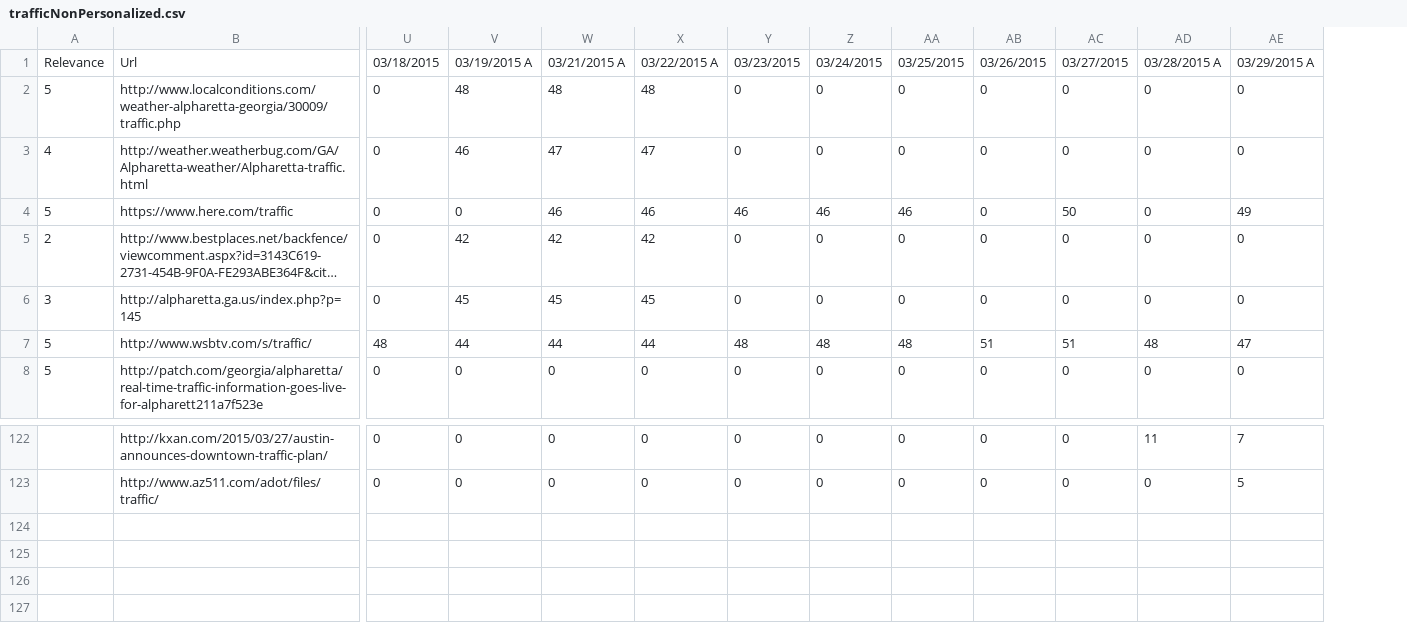
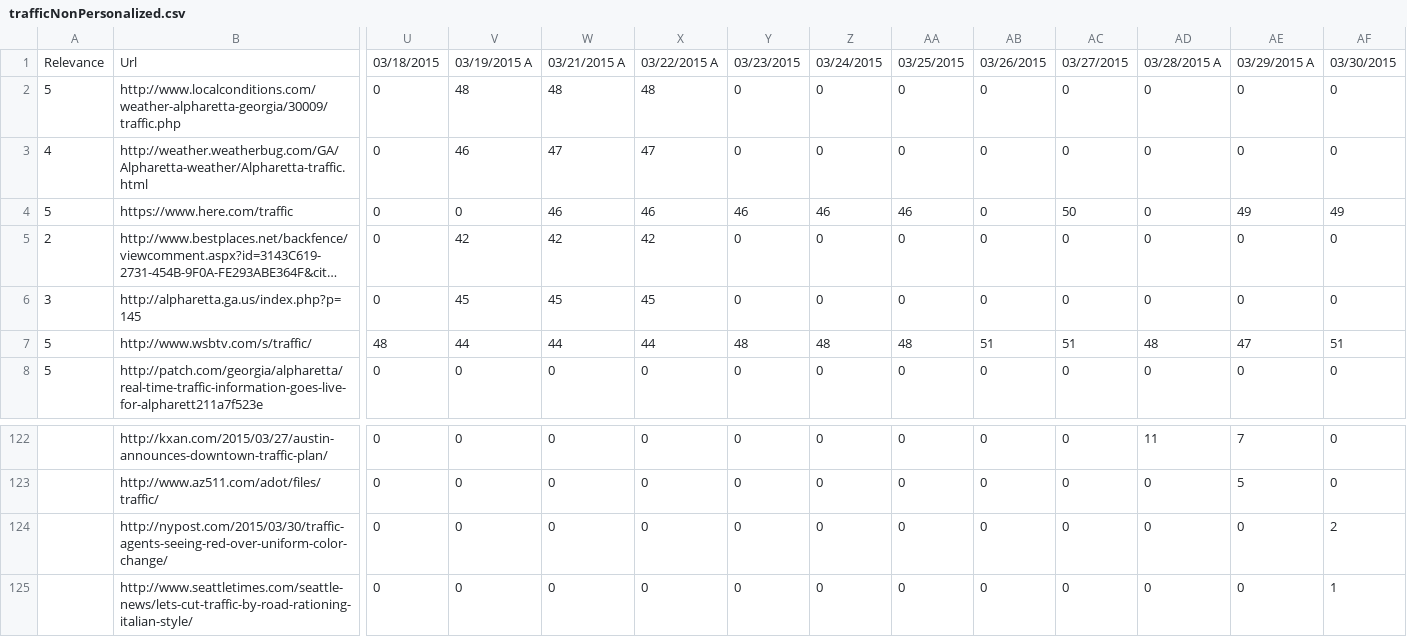
Before and after one commit to TKRKS/PersonalizedSearchBot, a CSV file: trafficNonPersonalized.csv, drawn as a sheet; only a part is shown, gaps mark what is left out; long unchanged cells end in …; rows hold the shown columns only; the diff names each change by its address in the sheet, - before the commit and + after, or states it on an @@ line.

```diff
--- a/trafficNonPersonalized.csv
+++ b/trafficNonPersonalized.csv
+column AF, rows 1-8: 03/30/2015 | 0 | 0 | 49 | 0 | 0 | 51 | 0; rows 122-123: 0 | 0
+row 124:  | http://nypost.com/2015/03/30/traffic-agents-seeing-red-over-uniform-color-change/ | 0 | 0 | 0 | 0 | 0 | 0 | 0 | 0 | 0 | 0 | 0 | 2
+row 125:  | http://www.seattletimes.com/seattle-news/lets-cut-traffic-by-road-rationing-italian-style/ | 0 | 0 | 0 | 0 | 0 | 0 | 0 | 0 | 0 | 0 | 0 | 1
```
Also changed, not shown: dogsNonPersonalized.csv, dogsPersonalized.csv, 13 other files.
